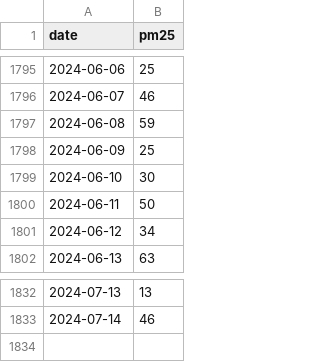
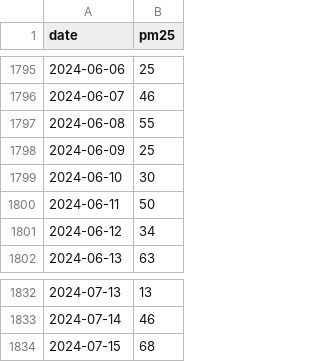
Before and after one commit to khurshiduktamov/aqi-prediction-app, a CSV file: data/processed/processed_data.csv, drawn as a sheet; only a part is shown, gaps mark what is left out.

```diff
--- a/data/processed/processed_data.csv
+++ b/data/processed/processed_data.csv
@@ -1796,3 +1796,3 @@ date,pm25
 2024-06-07,46
-2024-06-08,59
+2024-06-08,55
 2024-06-09,25
@@ -1833 +1833,2 @@ date,pm25
 2024-07-14,46
+2024-07-15,68
```
Also changed, not shown: 3 other files.
